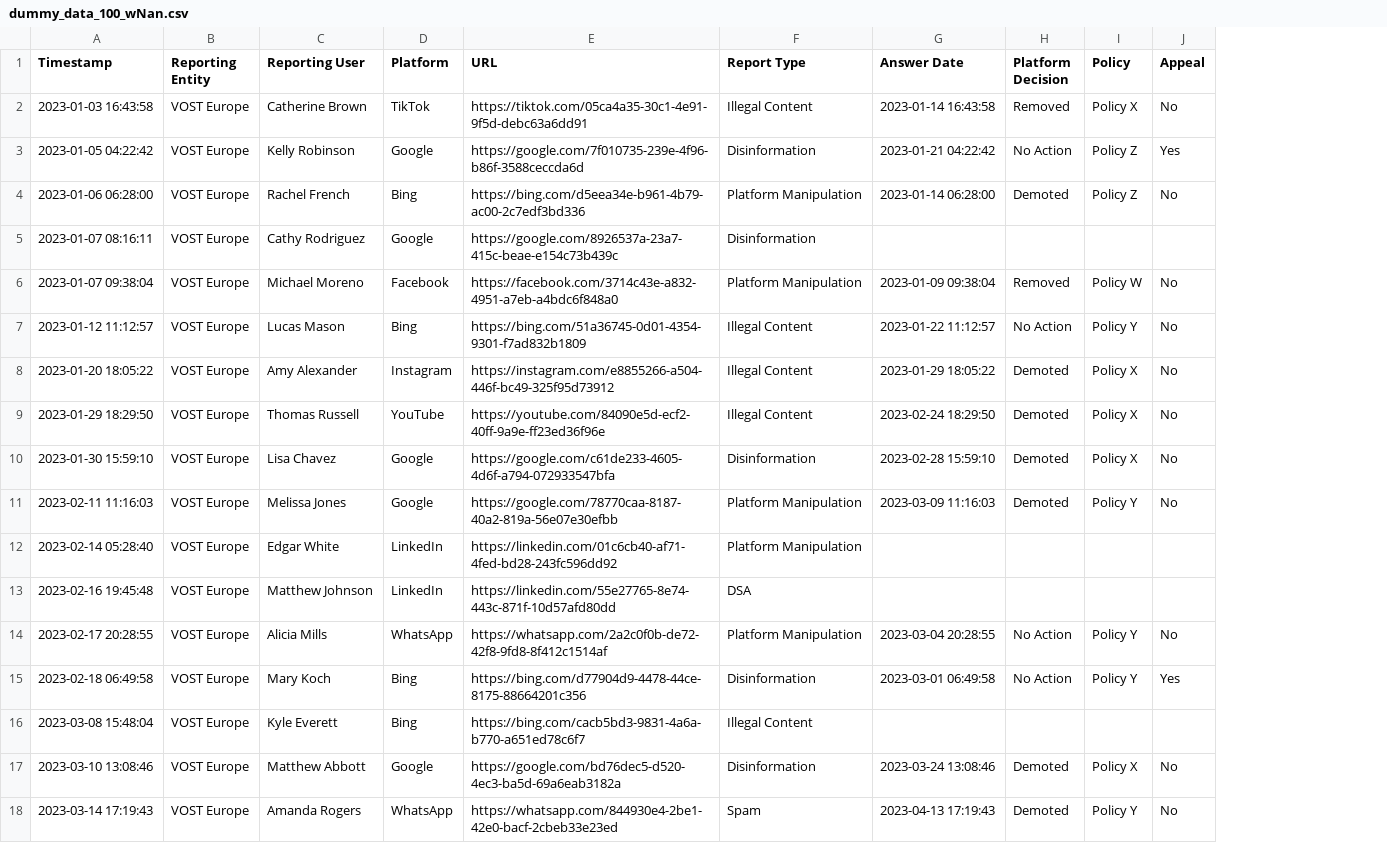
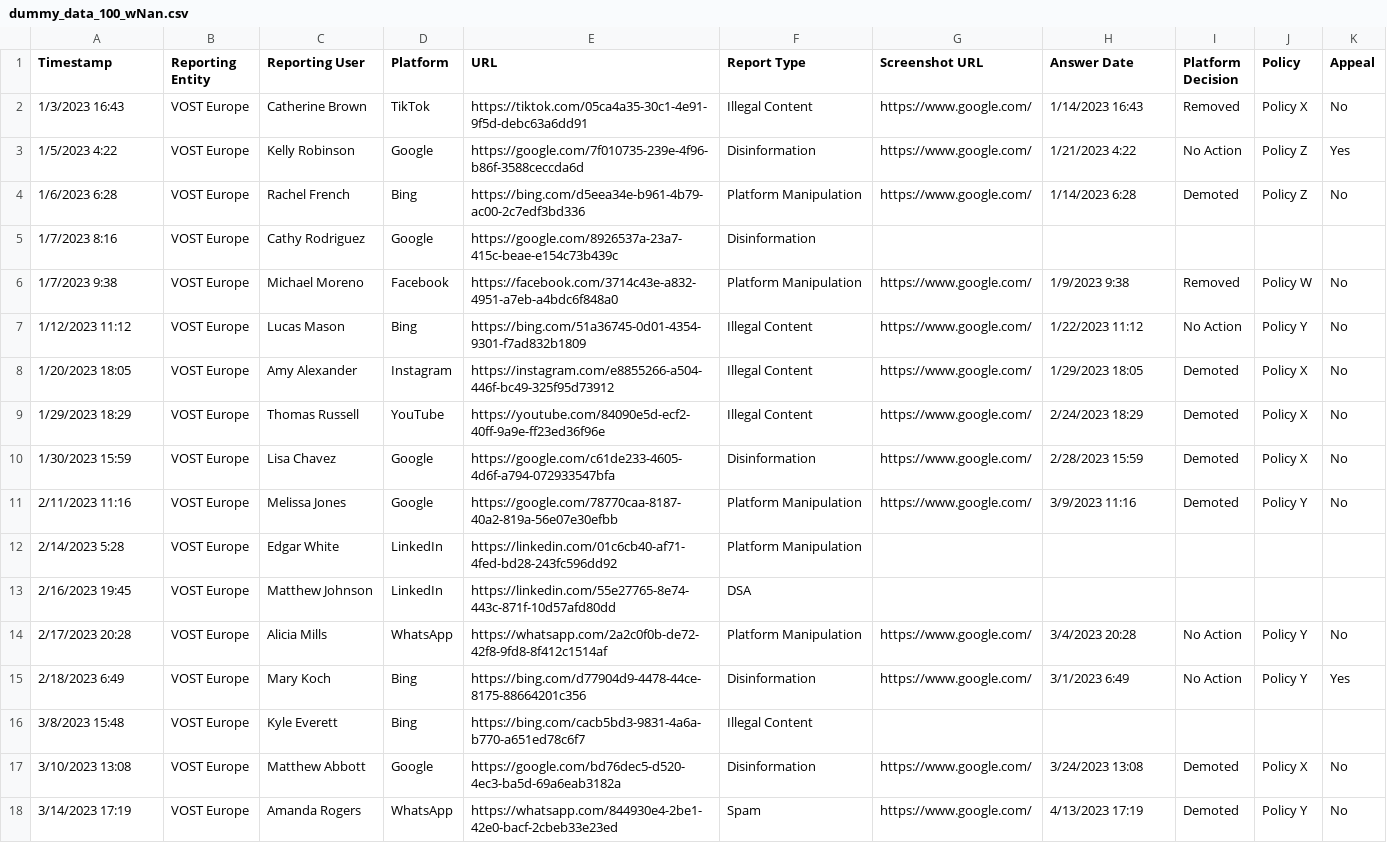
Before and after one commit to Coding-with-Adam/response-reporting-dashboard, a CSV file: dummy_data_100_wNan.csv, drawn as a sheet; only a part is shown; addresses are those after the commit; the diff covers the shown part only; the diff names each change by its address in the sheet, - before the commit and + after, or states it on an @@ line.

Commit message:
update data

```diff
--- a/dummy_data_100_wNan.csv
+++ b/dummy_data_100_wNan.csv
+column G (Screenshot URL), rows 2-18: https://www.google.com/ | https://www.google.com/ | https://www.google.com/ |  | https://www.google.com/ | https://www.google.com/ | https://www.google.com/ | https://www.google.com/ | https://www.google.com/ | https://www.google.com/ |  |  | https://www.google.com/ | https://www.google.com/ |  | https://www.google.com/ | https://www.google.com/
-A2 (Timestamp): 2023-01-03 16:43:58
+A2 (Timestamp): 1/3/2023 16:43
-H2 (Answer Date): 2023-01-14 16:43:58
+H2 (Answer Date): 1/14/2023 16:43
-A3 (Timestamp): 2023-01-05 04:22:42
+A3 (Timestamp): 1/5/2023 4:22
-H3 (Answer Date): 2023-01-21 04:22:42
+H3 (Answer Date): 1/21/2023 4:22
-A4 (Timestamp): 2023-01-06 06:28:00
+A4 (Timestamp): 1/6/2023 6:28
-H4 (Answer Date): 2023-01-14 06:28:00
+H4 (Answer Date): 1/14/2023 6:28
-A5 (Timestamp): 2023-01-07 08:16:11
+A5 (Timestamp): 1/7/2023 8:16
-A6 (Timestamp): 2023-01-07 09:38:04
+A6 (Timestamp): 1/7/2023 9:38
-H6 (Answer Date): 2023-01-09 09:38:04
+H6 (Answer Date): 1/9/2023 9:38
-A7 (Timestamp): 2023-01-12 11:12:57
+A7 (Timestamp): 1/12/2023 11:12
-H7 (Answer Date): 2023-01-22 11:12:57
+H7 (Answer Date): 1/22/2023 11:12
-A8 (Timestamp): 2023-01-20 18:05:22
+A8 (Timestamp): 1/20/2023 18:05
-H8 (Answer Date): 2023-01-29 18:05:22
+H8 (Answer Date): 1/29/2023 18:05
-A9 (Timestamp): 2023-01-29 18:29:50
+A9 (Timestamp): 1/29/2023 18:29
-H9 (Answer Date): 2023-02-24 18:29:50
+H9 (Answer Date): 2/24/2023 18:29
-A10 (Timestamp): 2023-01-30 15:59:10
+A10 (Timestamp): 1/30/2023 15:59
-H10 (Answer Date): 2023-02-28 15:59:10
+H10 (Answer Date): 2/28/2023 15:59
-A11 (Timestamp): 2023-02-11 11:16:03
+A11 (Timestamp): 2/11/2023 11:16
-H11 (Answer Date): 2023-03-09 11:16:03
+H11 (Answer Date): 3/9/2023 11:16
-A12 (Timestamp): 2023-02-14 05:28:40
+A12 (Timestamp): 2/14/2023 5:28
-A13 (Timestamp): 2023-02-16 19:45:48
+A13 (Timestamp): 2/16/2023 19:45
-A14 (Timestamp): 2023-02-17 20:28:55
+A14 (Timestamp): 2/17/2023 20:28
-H14 (Answer Date): 2023-03-04 20:28:55
+H14 (Answer Date): 3/4/2023 20:28
-A15 (Timestamp): 2023-02-18 06:49:58
+A15 (Timestamp): 2/18/2023 6:49
-H15 (Answer Date): 2023-03-01 06:49:58
+H15 (Answer Date): 3/1/2023 6:49
-A16 (Timestamp): 2023-03-08 15:48:04
+A16 (Timestamp): 3/8/2023 15:48
-A17 (Timestamp): 2023-03-10 13:08:46
+A17 (Timestamp): 3/10/2023 13:08
-H17 (Answer Date): 2023-03-24 13:08:46
+H17 (Answer Date): 3/24/2023 13:08
-A18 (Timestamp): 2023-03-14 17:19:43
+A18 (Timestamp): 3/14/2023 17:19
-H18 (Answer Date): 2023-04-13 17:19:43
+H18 (Answer Date): 4/13/2023 17:19
```
Also changed, not shown: 143 edited cells elsewhere in this file.
